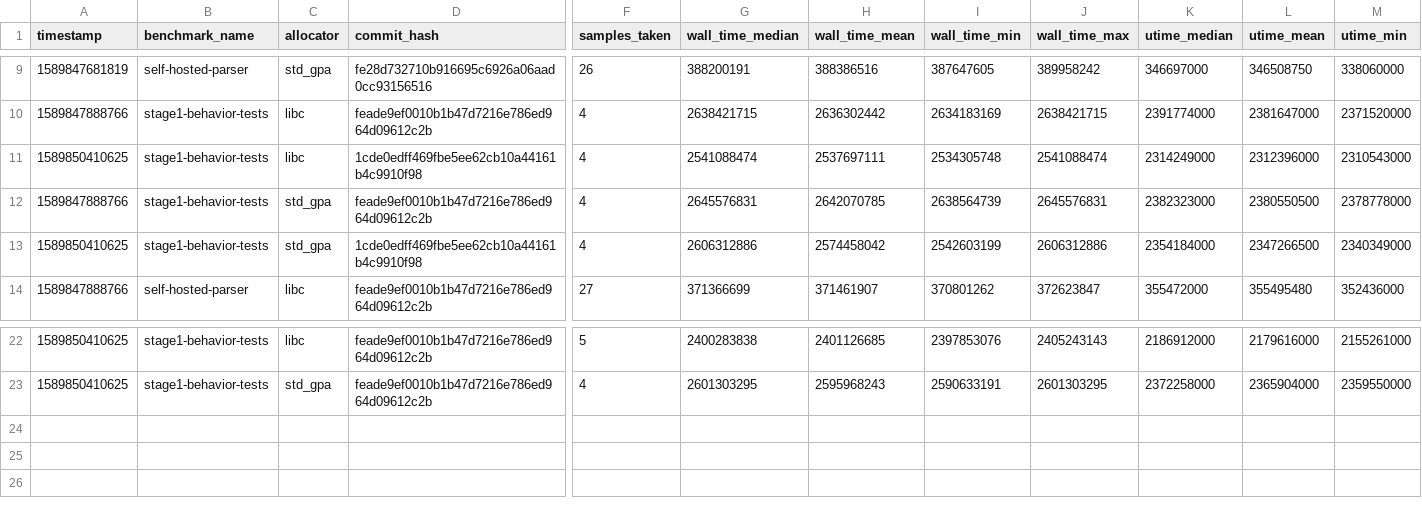
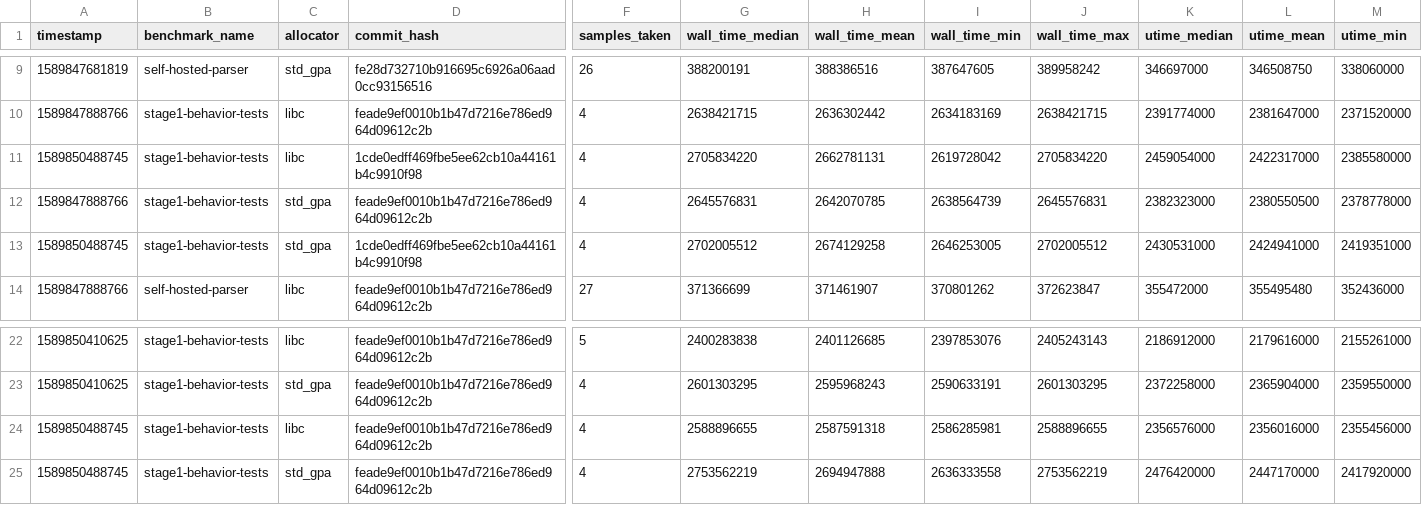
Before and after one commit to ziglang/gotta-go-fast, a CSV file: records.csv, drawn as a sheet; only a part is shown, gaps mark what is left out; removed rows and columns are numbered as before the commit, all else as after; rows hold the shown columns only; the diff names each change by its address in the sheet, - before the commit and + after, or states it on an @@ line.

Commit message:
add new benchmark records

```diff
--- a/records.csv
+++ b/records.csv
-row 11: 1589850410625 | stage1-behavior-tests | libc | 1cde0edff469fbe5ee62cb10a44161b4c9910f98 | 4 | 2541088474 | 2537697111 | 2534305748 | 2541088474 | 2314249000 | 2312396000 | 2310543000
+row 11: 1589850488745 | stage1-behavior-tests | libc | 1cde0edff469fbe5ee62cb10a44161b4c9910f98 | 4 | 2705834220 | 2662781131 | 2619728042 | 2705834220 | 2459054000 | 2422317000 | 2385580000
-row 13: 1589850410625 | stage1-behavior-tests | std_gpa | 1cde0edff469fbe5ee62cb10a44161b4c9910f98 | 4 | 2606312886 | 2574458042 | 2542603199 | 2606312886 | 2354184000 | 2347266500 | 2340349000
+row 13: 1589850488745 | stage1-behavior-tests | std_gpa | 1cde0edff469fbe5ee62cb10a44161b4c9910f98 | 4 | 2702005512 | 2674129258 | 2646253005 | 2702005512 | 2430531000 | 2424941000 | 2419351000
+row 24: 1589850488745 | stage1-behavior-tests | libc | feade9ef0010b1b47d7216e786ed964d09612c2b | 4 | 2588896655 | 2587591318 | 2586285981 | 2588896655 | 2356576000 | 2356016000 | 2355456000
+row 25: 1589850488745 | stage1-behavior-tests | std_gpa | feade9ef0010b1b47d7216e786ed964d09612c2b | 4 | 2753562219 | 2694947888 | 2636333558 | 2753562219 | 2476420000 | 2447170000 | 2417920000
```
